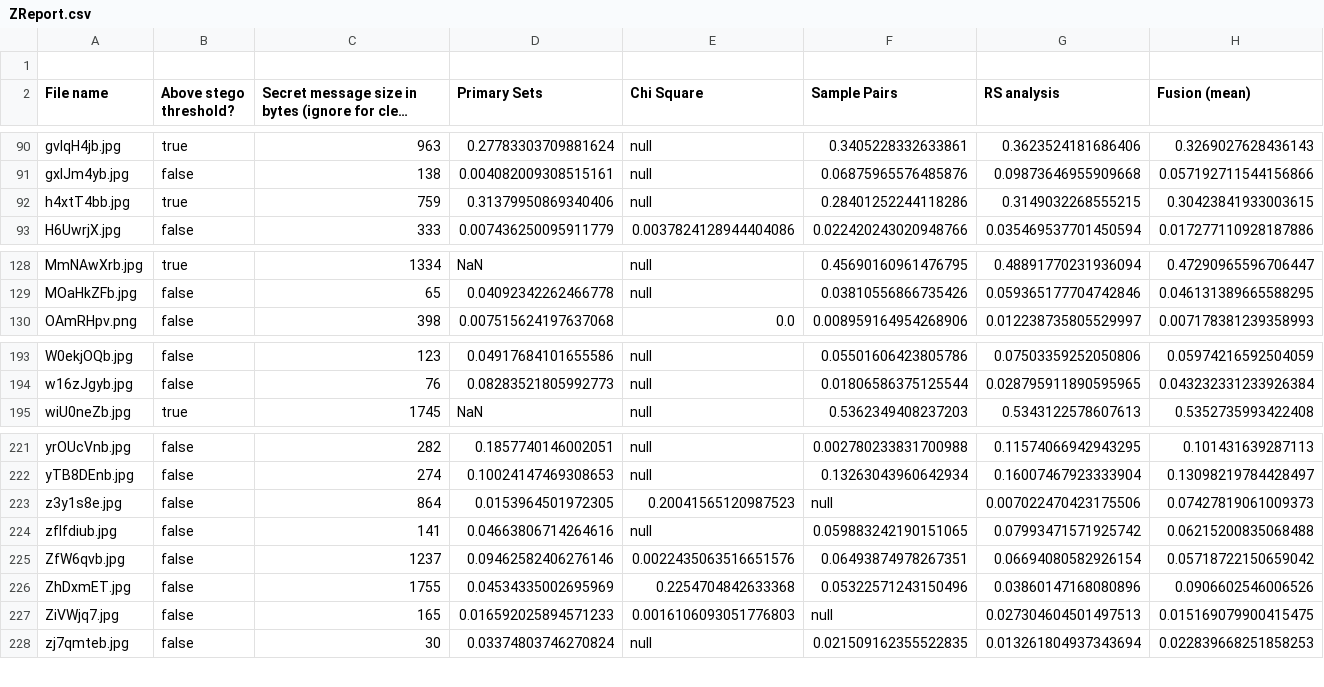
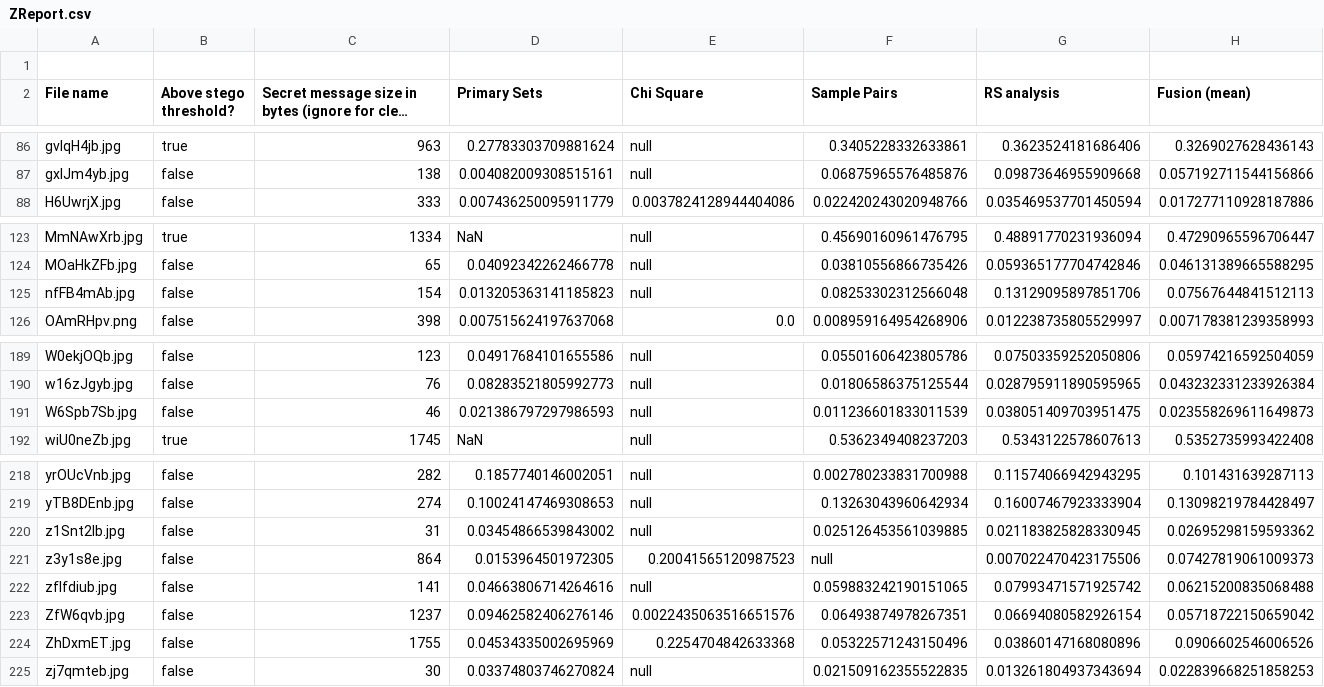
Before and after one commit to and41/sImages, a CSV file: ZReport.csv, drawn as a sheet; only a part is shown, gaps mark what is left out; long unchanged cells end in …; the diff covers the shown part only.

```diff
--- a/ZReport.csv
+++ b/ZReport.csv
@@ -91,3 +87,2 @@ gvIqH4jb.jpg,true,963,0.27783303709881624,null,0.3405228332633861,0.362352418168
 gxIJm4yb.jpg,false,138,0.004082009308515161,null,0.06875965576485876,0.09873646955909668,0.057192711544156866
-h4xtT4bb.jpg,true,759,0.31379950869340406,null,0.28401252244118286,0.3149032268555215,0.30423841933003615
 H6UwrjX.jpg,false,333,0.007436250095911779,0.0037824128944404086,0.022420243020948766,0.035469537701450594,0.017277110928187886
@@ -129,2 +124,3 @@ MmNAwXrb.jpg,true,1334,NaN,null,0.45690160961476795,0.48891770231936094,0.472909
 MOaHkZFb.jpg,false,65,0.04092342262466778,null,0.03810556866735426,0.059365177704742846,0.046131389665588295
+nfFB4mAb.jpg,false,154,0.013205363141185823,null,0.08253302312566048,0.13129095897851706,0.07567644841512113
 OAmRHpv.png,false,398,0.007515624197637068,0.0,0.008959164954268906,0.012238735805529997,0.007178381239358993
@@ -194,2 +190,3 @@ W0ekjOQb.jpg,false,123,0.04917684101655586,null,0.05501606423805786,0.0750335925
 w16zJgyb.jpg,false,76,0.08283521805992773,null,0.01806586375125544,0.028795911890595965,0.043232331233926384
+W6Spb7Sb.jpg,false,46,0.021386797297986593,null,0.011236601833011539,0.038051409703951475,0.023558269611649873
 wiU0neZb.jpg,true,1745,NaN,null,0.5362349408237203,0.5343122578607613,0.5352735993422408
@@ -222,2 +219,3 @@ yrOUcVnb.jpg,false,282,0.1857740146002051,null,0.002780233831700988,0.1157406694
 yTB8DEnb.jpg,false,274,0.10024147469308653,null,0.13263043960642934,0.16007467923333904,0.13098219784428497
+z1Snt2Ib.jpg,false,31,0.03454866539843002,null,0.025126453561039885,0.021183825828330945,0.02695298159593362
 z3y1s8e.jpg,false,864,0.0153964501972305,0.20041565120987523,null,0.007022470423175506,0.07427819061009373
@@ -226,3 +224,2 @@ ZfW6qvb.jpg,false,1237,0.09462582406276146,0.0022435063516651576,0.0649387497826
 ZhDxmET.jpg,false,1755,0.04534335002695969,0.2254704842633368,0.05322571243150496,0.03860147168080896,0.0906602546006526
-ZiVWjq7.jpg,false,165,0.016592025894571233,0.0016106093051776803,null,0.027304604501497513,0.015169079900415475
 zj7qmteb.jpg,false,30,0.03374803746270824,null,0.021509162355522835,0.013261804937343694,0.022839668251858253
```
Also changed, not shown: 2 added rows and 6 removed rows elsewhere in this file, 17 other files.
